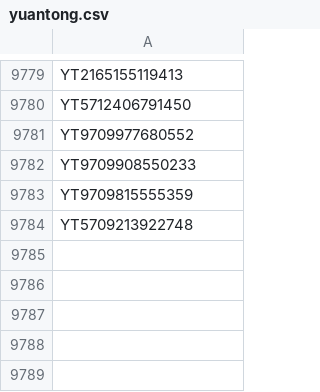
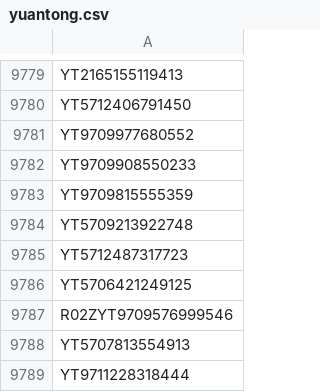
Before and after one commit to gnosis-xian/identify_express_via_waybillno, a CSV file: data_set/yuantong.csv, drawn as a sheet; only a part is shown, gaps mark what is left out.

Commit message:
update data sets.

```diff
--- a/data_set/yuantong.csv
+++ b/data_set/yuantong.csv
@@ -9784 +9784,6 @@ YT9709815555359
 YT5709213922748
+YT5712487317723
+YT5706421249125
+R02ZYT9709576999546
+YT5707813554913
+YT9711228318444
```
Also changed, not shown: data_set/huitongkuaidi.csv, data_set/shentong.csv, 2 other files.
